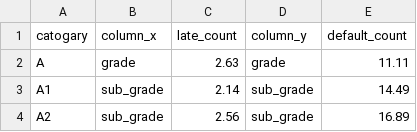
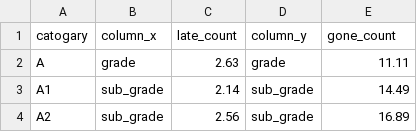
Before and after one commit to drsimonturega/Exploratory-Data-Analysis---Customer-Loans-in-Finance, a CSV file: loan_data_for_modeling.csv, drawn as a sheet; only a part is shown.

Commit message:
late edits

```diff
--- a/loan_data_for_modeling.csv
+++ b/loan_data_for_modeling.csv
@@ -1,2 +1,2 @@
-catogary,column_x,late_count,column_y,default_count
+catogary,column_x,late_count,column_y,gone_count
 A,grade,2.63,grade,11.11
```
Also changed, not shown: 4 other files.
